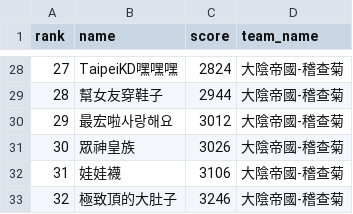
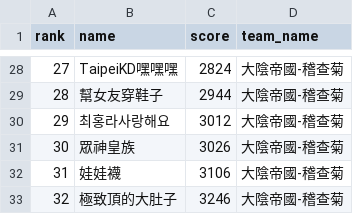
Before and after one commit to wbk169/great-yinying-club, a CSV file: rankings.csv, drawn as a sheet; only a part is shown, gaps mark what is left out.

```diff
--- a/rankings.csv
+++ b/rankings.csv
@@ -29,3 +29,3 @@ rank,name,score,team_name
 28,幫女友穿鞋子,2944,大陰帝國-稽查菊
-29,最宏啦사랑해요,3012,大陰帝國-稽查菊
+29,최홍라사랑해요,3012,大陰帝國-稽查菊
 30,眾神皇族,3026,大陰帝國-稽查菊
```
Also changed, not shown: 1 other file.
